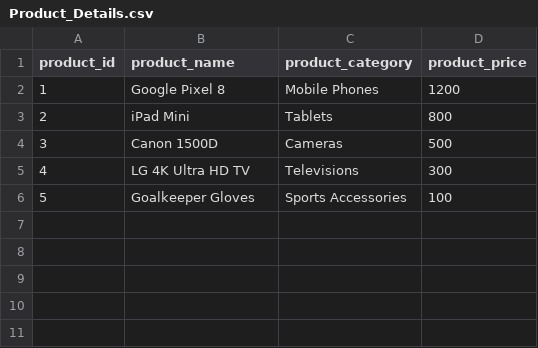
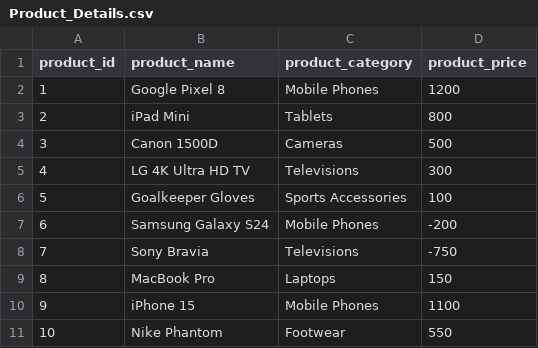
Before and after one commit to bhupi29491/chunk-processing, a CSV file: src/main/resources/data/Product_Details.csv, drawn as a sheet; the diff names each change by its address in the sheet, - before the commit and + after, or states it on an @@ line.

```diff
--- a/src/main/resources/data/Product_Details.csv
+++ b/src/main/resources/data/Product_Details.csv
+row 7: 6 | Samsung Galaxy S24 | Mobile Phones | -200
+row 8: 7 | Sony Bravia | Televisions | -750
+row 9: 8 | MacBook Pro | Laptops | 150
+row 10: 9 | iPhone 15 | Mobile Phones | 1100
+row 11: 10 | Nike Phantom | Footwear | 550
```
Also changed, not shown: 7 other files.
